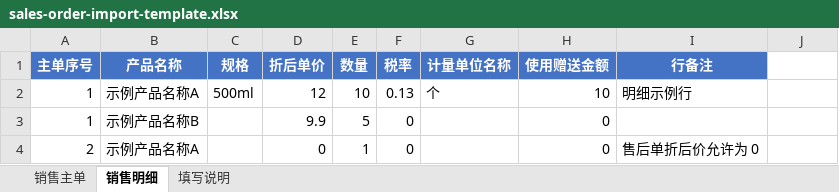
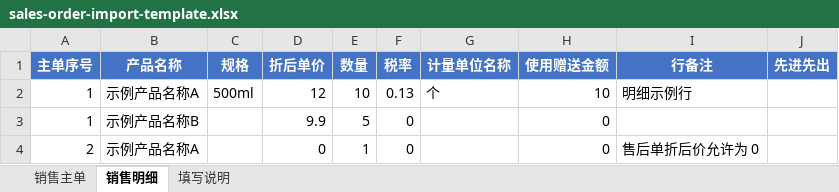
Before and after one commit to Cscyyds/Warehouse-Management, an Excel workbook: wms-vue3/public/templates/sales-order-import-template.xlsx, sheet 销售明细, drawn as a sheet; values as stored, in another font and other column widths than the file's, no borders; the diff names each change by its address in the sheet, - before the commit and + after, or states it on an @@ line.

```diff
--- a/wms-vue3/public/templates/sales-order-import-template.xlsx (sheet 销售明细)
+++ b/wms-vue3/public/templates/sales-order-import-template.xlsx (sheet 销售明细)
-J1: (empty)
+J1: 先进先出
-J1 fill: none
+J1 fill: #4472C4
```
Also changed, not shown: sheet 填写说明, 24 other files.
